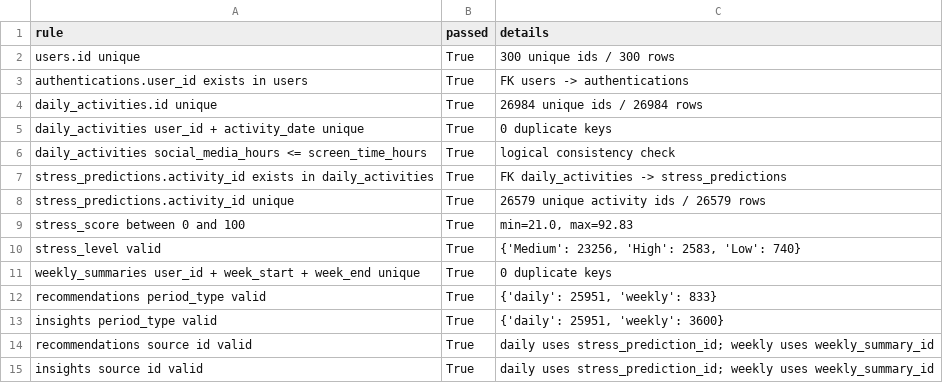
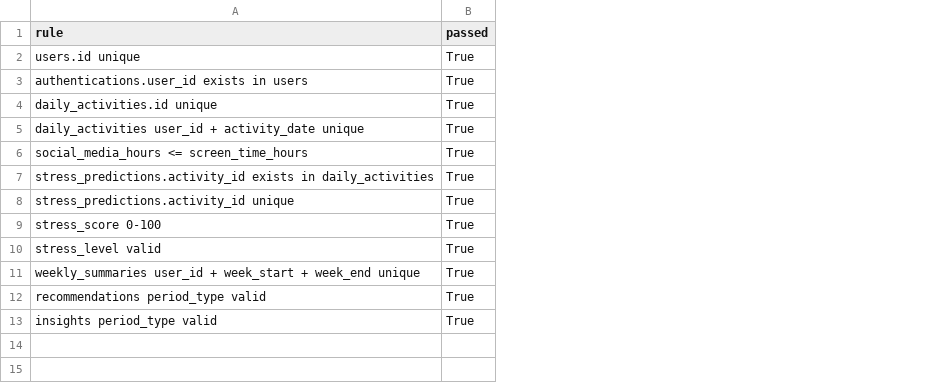
Before and after one commit to CekTenang-Capstone-Project/CekTenang-DataScience, a CSV file: outputs/reports/validation_summary.csv, drawn as a sheet; the diff names each change by its address in the sheet, - before the commit and + after, or states it on an @@ line.

Commit message:
Perubahan struktur data wranglin dan menambahkan kesimpulan

```diff
--- a/outputs/reports/validation_summary.csv
+++ b/outputs/reports/validation_summary.csv
-column C (details), rows 2-13: 300 unique ids / 300 rows | FK users -> authentications | 26984 unique ids / 26984 rows | 0 duplicate keys | logical consistency check | FK daily_activities -> stress_predictions | 26579 unique activity ids / 26579 rows | min=21.0, max=92.83 | {'Medium': 23256, 'High': 2583, 'Low': 740} | 0 duplicate keys | {'daily': 25951, 'weekly': 833} | {'daily': 25951, 'weekly': 3600}
-A6 (rule): daily_activities social_media_hours <=…
+A6 (rule): social_media_hours <=…
-A9 (rule): stress_score between 0 and 100
+A9 (rule): stress_score 0-100
-row 14: recommendations source id valid | True | daily uses stress_prediction_id; weekly uses weekly_summary_id
-row 15: insights source id valid | True | daily uses stress_prediction_id; weekly uses weekly_summary_id
```
Also changed, not shown: 24 other files.
